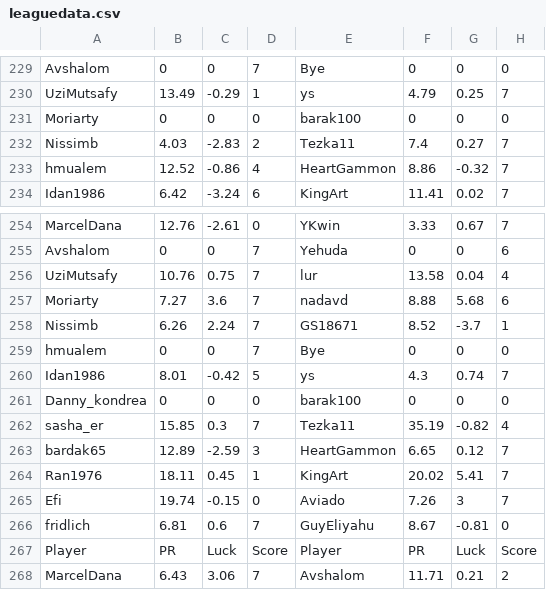
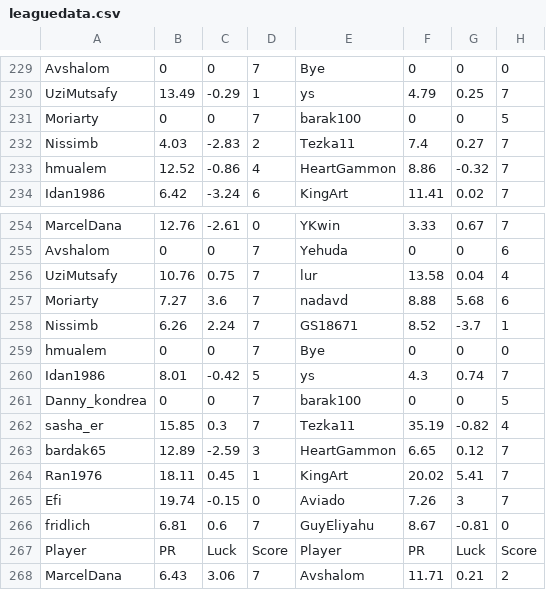
Before and after one commit to guyeli31/Shabi-Israel, a CSV file: leagues/Shabi Israel December 2025/leaguedata.csv, drawn as a sheet; only a part is shown, gaps mark what is left out; the diff covers the shown part only.

```diff
--- a/leagues/Shabi Israel December 2025/leaguedata.csv
+++ b/leagues/Shabi Israel December 2025/leaguedata.csv
@@ -230,3 +230,3 @@ Avshalom,0,0,7,Bye,0,0,0
 UziMutsafy,13.49,-0.29,1,ys,4.79,0.25,7
-Moriarty,0,0,0,barak100,0,0,0
+Moriarty,0,0,7,barak100,0,0,5
 Nissimb,4.03,-2.83,2,Tezka11,7.4,0.27,7
@@ -260,3 +260,3 @@ hmualem,0,0,7,Bye,0,0,0
 Idan1986,8.01,-0.42,5,ys,4.3,0.74,7
-Danny_kondrea,0,0,0,barak100,0,0,0
+Danny_kondrea,0,0,7,barak100,0,0,5
 sasha_er,15.85,0.3,7,Tezka11,35.19,-0.82,4
```
Also changed, not shown: 2 added rows, 2 removed rows and 15 edited cells elsewhere in this file, 14 other files.
